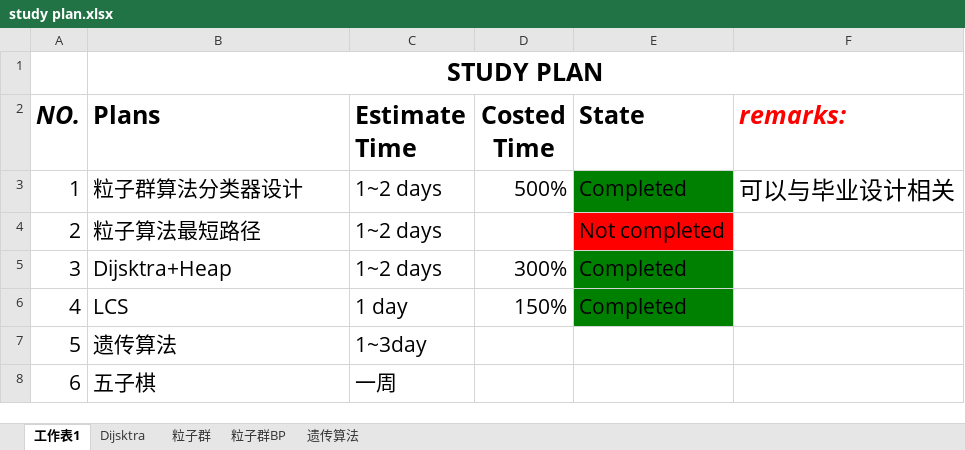
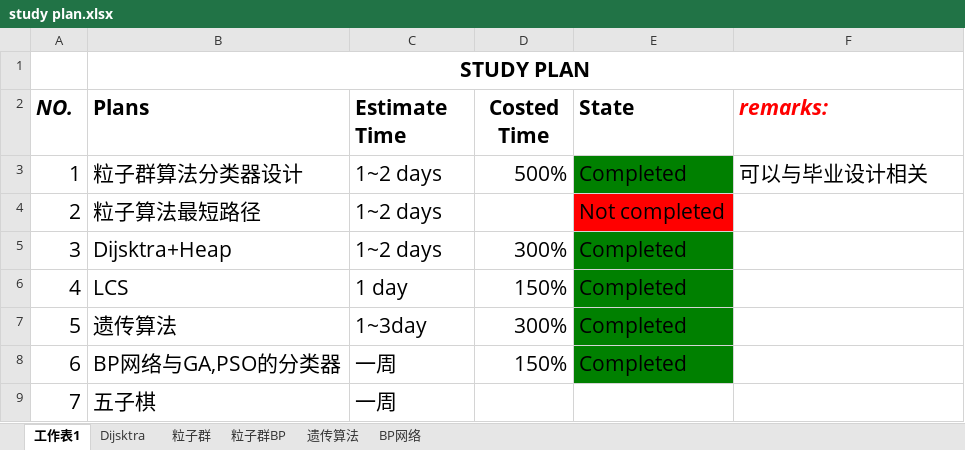
Before and after one commit to suyuancheng13/Algorithm, an Excel workbook: Document/study plan.xlsx, sheet 工作表1, drawn as a sheet; values as stored, in another font and other column widths than the file's, no borders; addresses are those after the commit; the diff names each change by its address in the sheet, - before the commit and + after, or states it on an @@ line.

```diff
--- a/Document/study plan.xlsx (sheet 工作表1)
+++ b/Document/study plan.xlsx (sheet 工作表1)
+sheet tab: BP网络
@@ B1 text size: smaller @@
@@ A2:F2 text size: smaller @@
@@ F3 text size: smaller @@
-D7 (Costed Time): (empty)
+D7 (Costed Time): 300%
-E7 (State): (empty)
+E7 (State): Completed
-E7 fill: none
+E7 fill: #008000
+row 8: 6 | BP网络与GA,PSO的分类器 | 一周 | 150% | Completed
@@ column A (NO.) renumbered from row 9 down @@
```
Also changed, not shown: sheet 遗传算法, sheet 粒子群, sheet Dijsktra, 2 other files.
